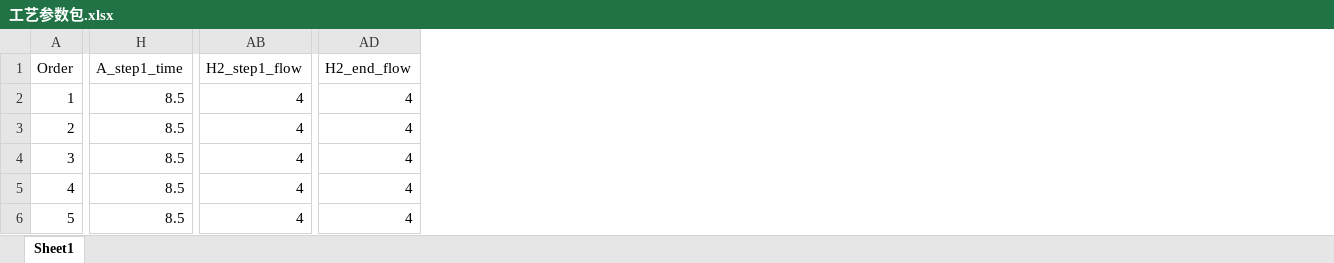
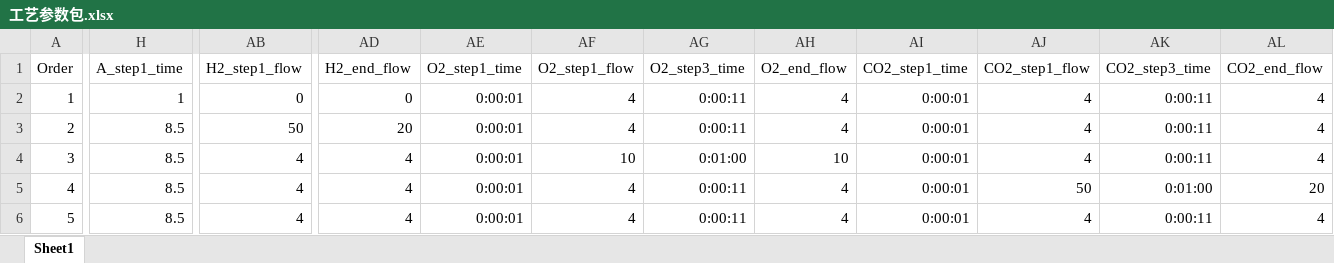
Before and after one commit to Little-bastard/AICVDYJL1, an Excel workbook: program/config/exp_config/工艺参数包.xlsx, sheet Sheet1, drawn as a sheet; only a part is shown, gaps mark what is left out; values as stored, in another font and other column widths than the file's, no borders; the diff covers the shown part only; the diff names each change by its address in the sheet, - before the commit and + after, or states it on an @@ line.

```diff
--- a/program/config/exp_config/工艺参数包.xlsx (sheet Sheet1)
+++ b/program/config/exp_config/工艺参数包.xlsx (sheet Sheet1)
+column AE (O2_step1_time), rows 2-6: all 0:00:01
+column AF (O2_step1_flow), rows 2-6: 4 | 4 | 10 | 4 | 4
+column AG (O2_step3_time), rows 2-6: 0:00:11 | 0:00:11 | 0:01:00 | 0:00:11 | 0:00:11
+column AH (O2_end_flow), rows 2-6: 4 | 4 | 10 | 4 | 4
+column AI (CO2_step1_time), rows 2-6: all 0:00:01
+column AJ (CO2_step1_flow), rows 2-6: 4 | 4 | 4 | 50 | 4
+column AK (CO2_step3_time), rows 2-6: 0:00:11 | 0:00:11 | 0:00:11 | 0:01:00 | 0:00:11
+column AL (CO2_end_flow), rows 2-6: 4 | 4 | 4 | 20 | 4
-H2 (A_step1_time): 8.5
+H2 (A_step1_time): 1
-AB2 (H2_step1_flow): 4
+AB2 (H2_step1_flow): 0
-AD2 (H2_end_flow): 4
+AD2 (H2_end_flow): 0
-AB3 (H2_step1_flow): 4
+AB3 (H2_step1_flow): 50
-AD3 (H2_end_flow): 4
+AD3 (H2_end_flow): 20
```
Also changed, not shown: 13 edited cells elsewhere in this sheet, 6 other files.
